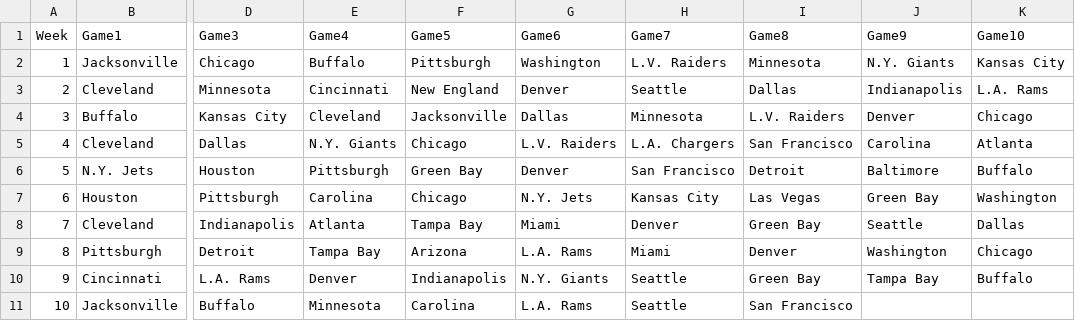
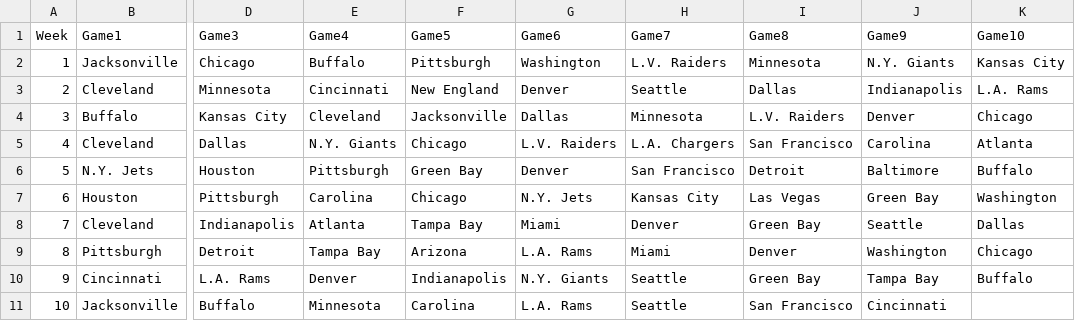
Before and after one commit to blakeweaver17-del/NFL-Pick-em, a CSV file: results.csv, drawn as a sheet; only a part is shown, gaps mark what is left out; the diff names each change by its address in the sheet, - before the commit and + after, or states it on an @@ line.

Commit message:
Update results.csv

```diff
--- a/results.csv
+++ b/results.csv
-J11 (Game9): (empty)
+J11 (Game9): Cincinnati
```
